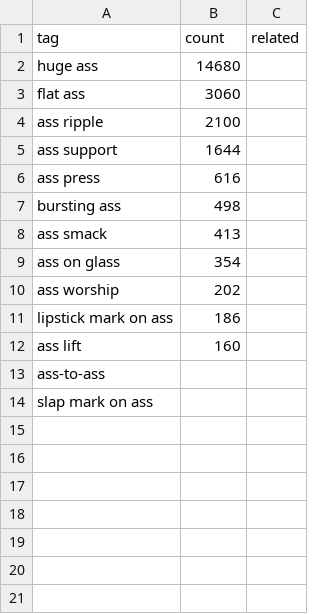
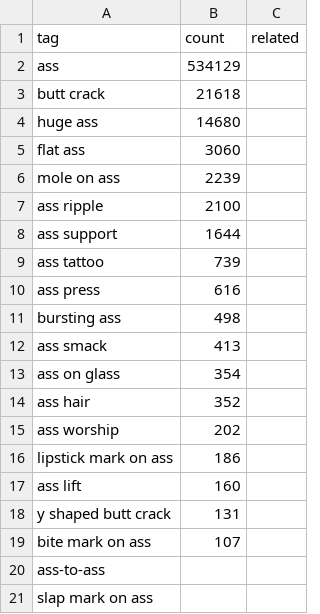
Before and after one commit to charlierz/comfyui-charlierz, a TSV file: data/tag_pools/body/ass.tsv, drawn as a sheet; the diff names each change by its address in the sheet, - before the commit and + after, or states it on an @@ line.

```diff
--- a/data/tag_pools/body/ass.tsv
+++ b/data/tag_pools/body/ass.tsv
+row 2: ass | 534129
+row 3: butt crack | 21618
+row 6: mole on ass | 2239
+row 9: ass tattoo | 739
+row 14: ass hair | 352
+row 18: y shaped butt crack | 131
+row 19: bite mark on ass | 107
```
Also changed, not shown: data/tag_pools/body/breasts/nipples.tsv, data/tag_pools/body/breasts/shape.tsv, 45 other files.
